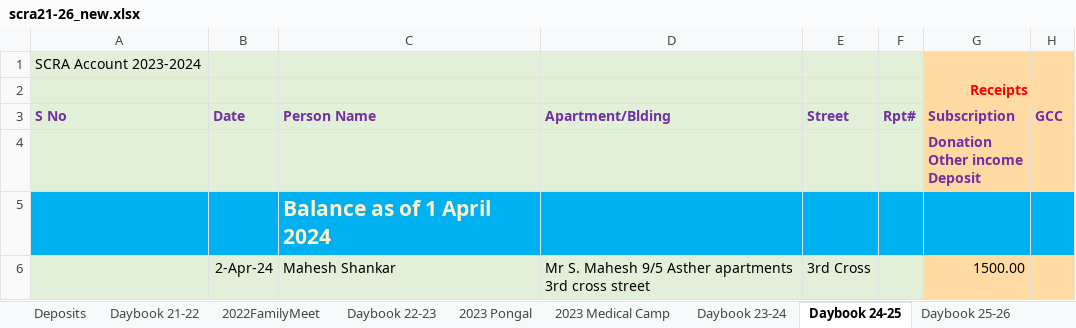
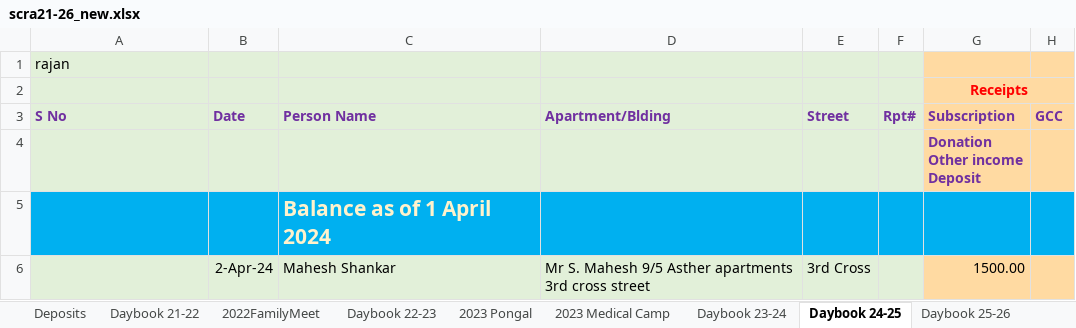
Before and after one commit to vu2ow/vu2ow.github.io, an Excel workbook: scra/scra21-26_new.xlsx, sheet Daybook 24-25, drawn as a sheet; only a part is shown; values as stored, in another font and other column widths than the file's, no borders; the diff names each change by its address in the sheet, - before the commit and + after, or states it on an @@ line.

```diff
--- a/scra/scra21-26_new.xlsx (sheet Daybook 24-25)
+++ b/scra/scra21-26_new.xlsx (sheet Daybook 24-25)
-A1 (S No): SCRA Account 2023-2024
+A1 (S No): rajan
```
Also changed, not shown: sheet Daybook 25-26, formulas that keep their value, scra/scra_pymt_history_from_2021.xlsx, 12 other files.
